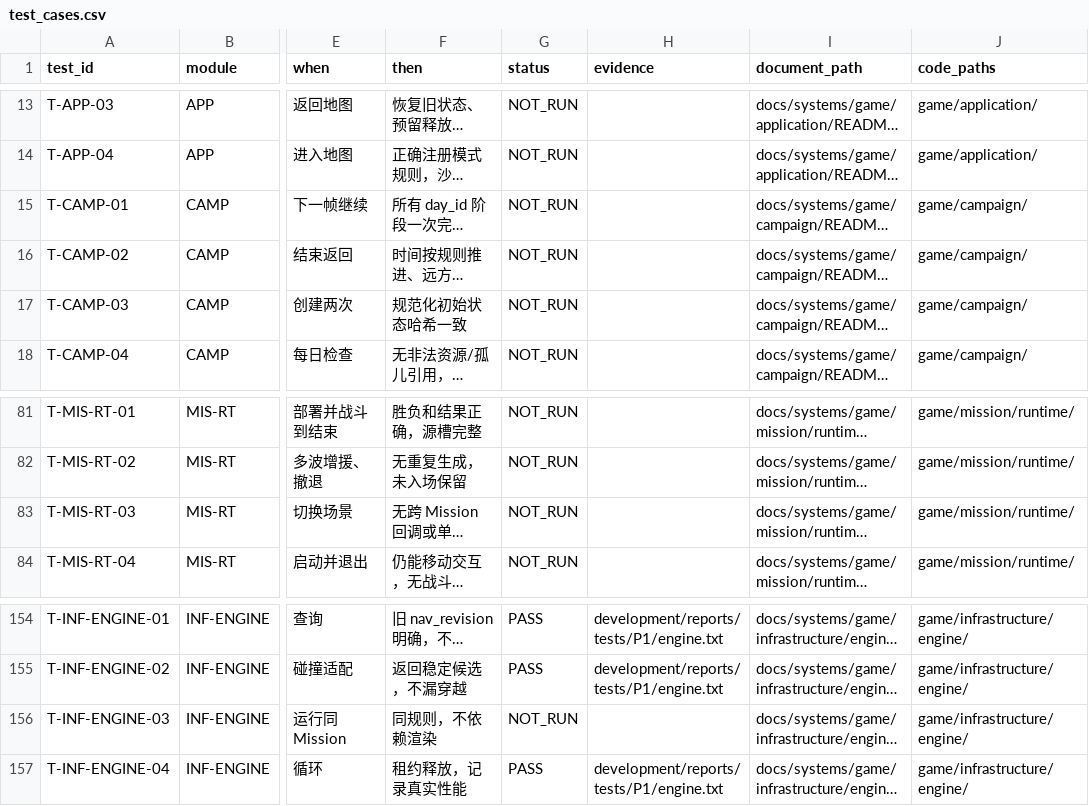
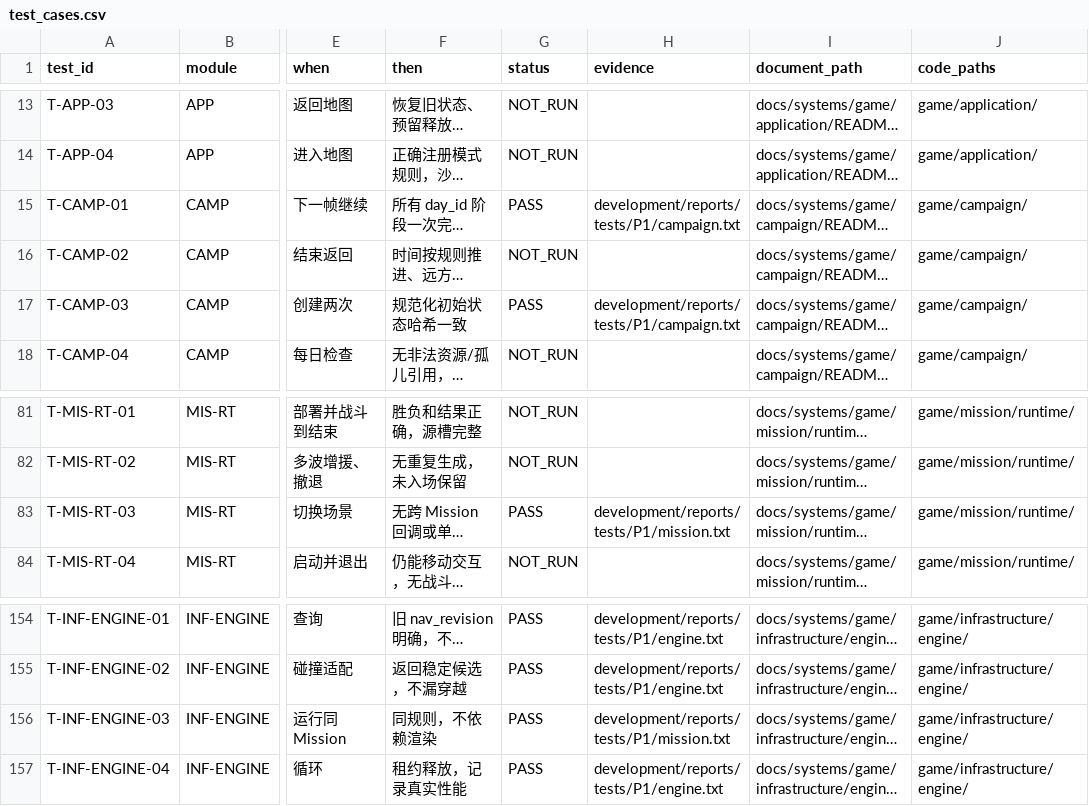
Before and after one commit to wangshushadow-boop/CityDefenseDot, a CSV file: docs/testing/test_cases.csv, drawn as a sheet; only a part is shown, gaps mark what is left out; long unchanged cells end in …; the diff names each change by its address in the sheet, - before the commit and + after, or states it on an @@ line.

```diff
--- a/docs/testing/test_cases.csv
+++ b/docs/testing/test_cases.csv
-G15 (status): NOT_RUN
+G15 (status): PASS
-H15 (evidence): (empty)
+H15 (evidence): development/reports/tests/P1/campaign.txt
-G17 (status): NOT_RUN
+G17 (status): PASS
-H17 (evidence): (empty)
+H17 (evidence): development/reports/tests/P1/campaign.txt
-G83 (status): NOT_RUN
+G83 (status): PASS
-H83 (evidence): (empty)
+H83 (evidence): development/reports/tests/P1/mission.txt
-G156 (status): NOT_RUN
+G156 (status): PASS
-H156 (evidence): (empty)
+H156 (evidence): development/reports/tests/P1/mission.txt
```
Also changed, not shown: docs/testing/requirements_trace.csv, 18 other files.
